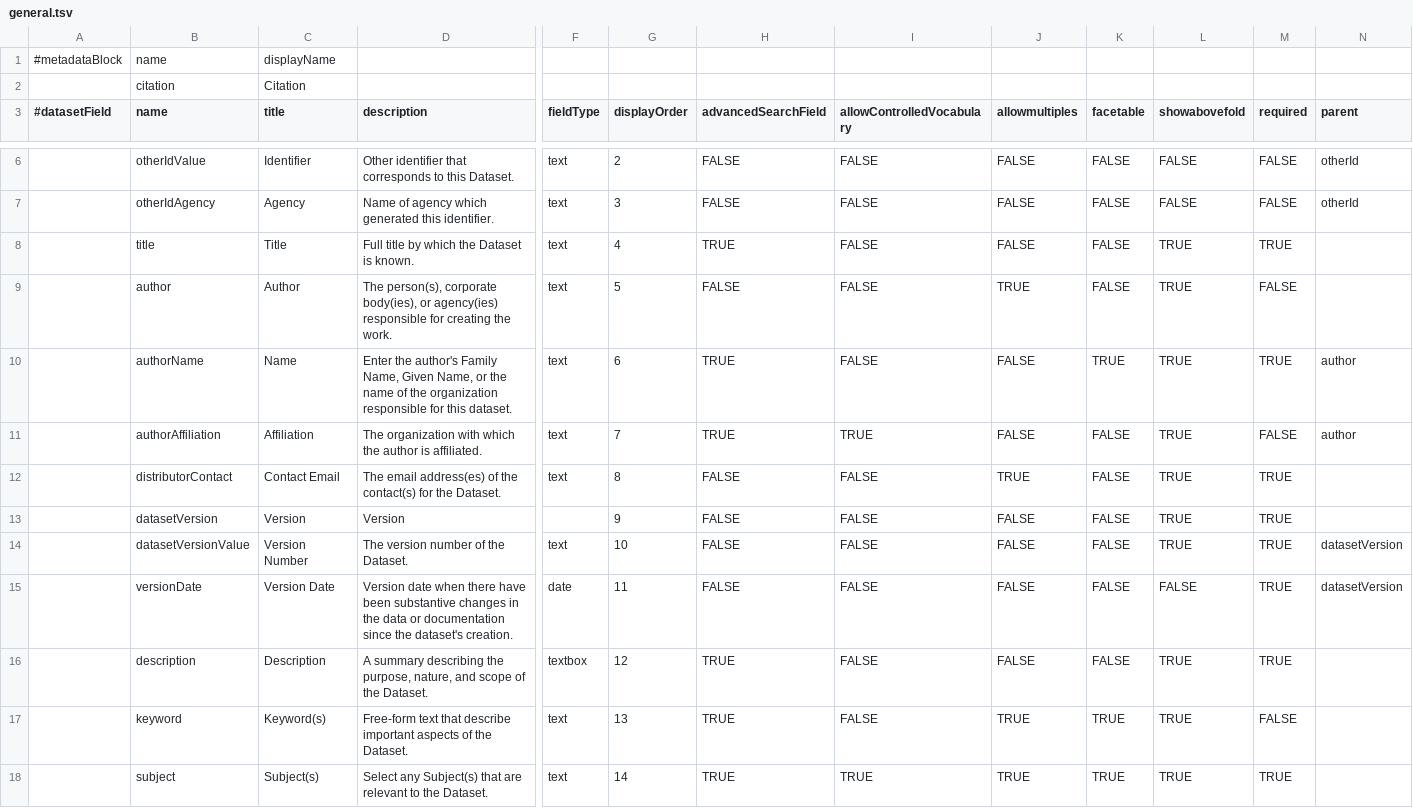
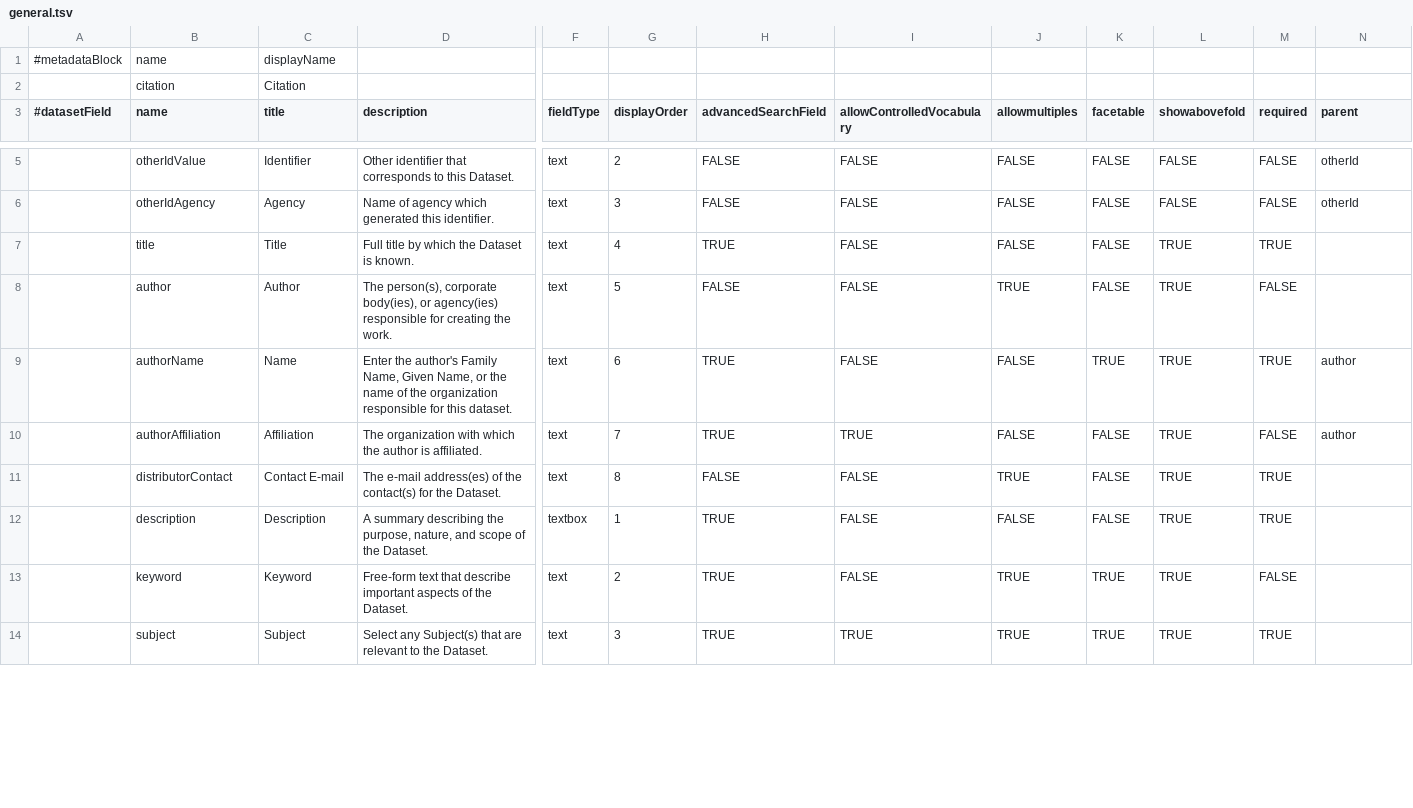
Before and after one commit to IQSS/dataverse, a TSV file: scripts/api/data/metadatablocks/general.tsv, drawn as a sheet; only a part is shown, gaps mark what is left out; removed rows and columns are numbered as before the commit, all else as after; rows hold the shown columns only; the diff covers the shown part only; the diff names each change by its address in the sheet, - before the commit and + after, or states it on an @@ line.

Commit message:
Updated metadata blocks based on 03/14 review
Includes redmine #3723 and other small changes such as changing the
block from Astrophysics to Astronomy and Astrophysics and removing
Version and Dataset Identifier from displaying on Create.

```diff
--- a/scripts/api/data/metadatablocks/general.tsv
+++ b/scripts/api/data/metadatablocks/general.tsv
-C11 (title): Contact Email
+C11 (title): Contact E-mail
-D11 (description): The email address(es) of…
+D11 (description): The e-mail address(es) of…
-row 13:  | datasetVersion | Version | Version |  | 9 | FALSE | FALSE | FALSE | FALSE | TRUE | TRUE
-row 14:  | datasetVersionValue | Version Number | The version number of the Dataset. | text | 10 | FALSE | FALSE | FALSE | FALSE | TRUE | TRUE | datasetVersion
-row 15:  | versionDate | Version Date | Version date when there have been substantive changes in the data or documentation since the dataset's creation. | date | 11 | FALSE | FALSE | FALSE | FALSE | FALSE | TRUE | datasetVersion
-G12 (displayOrder): 12
+G12 (displayOrder): 1
-C13 (title): Keyword(s)
+C13 (title): Keyword
-G13 (displayOrder): 13
+G13 (displayOrder): 2
-C14 (title): Subject(s)
+C14 (title): Subject
-G14 (displayOrder): 14
+G14 (displayOrder): 3
```
Also changed, not shown: 1 removed row and 25 edited cells elsewhere in this file, scripts/api/data/metadatablocks/astrophysics.tsv, scripts/api/data/metadatablocks/social_science.tsv.
